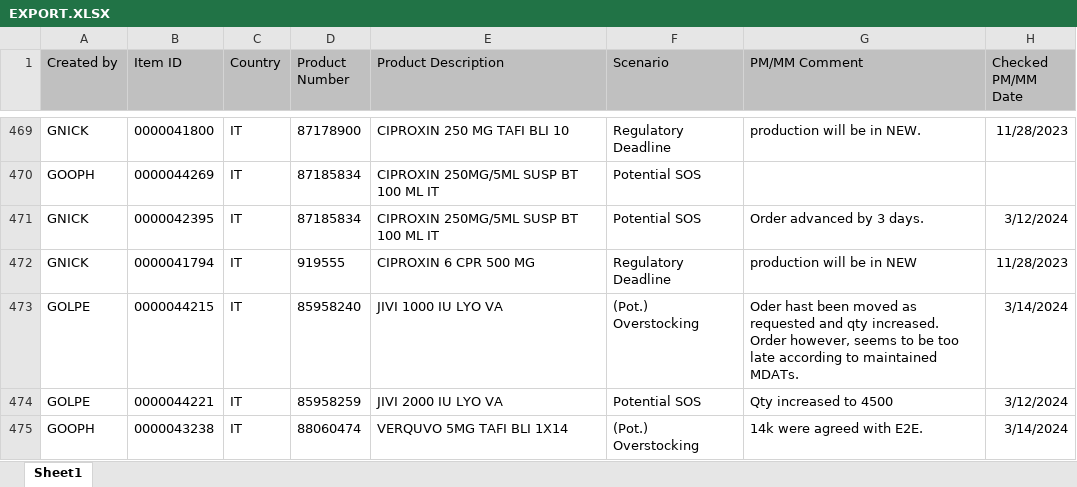
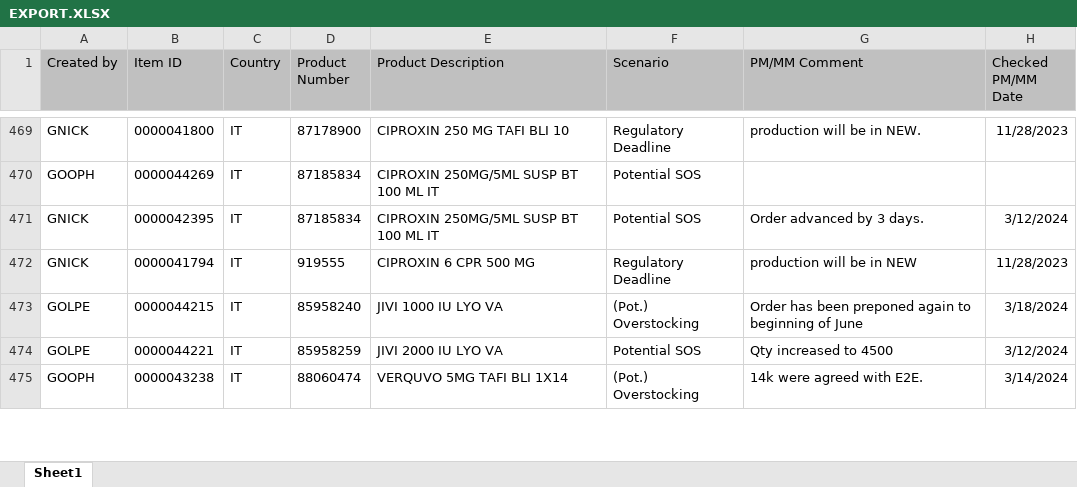
Before and after one commit to janphoenix/rct2, an Excel workbook: EXPORT.XLSX, sheet Sheet1, drawn as a sheet; only a part is shown, gaps mark what is left out; values as stored, in another font and other column widths than the file's, no borders; ↵ is a line break in a cell; the diff names each change by its address in the sheet, - before the commit and + after, or states it on an @@ line.

Commit message:
rct upload today - john r.

```diff
--- a/EXPORT.XLSX (sheet Sheet1)
+++ b/EXPORT.XLSX (sheet Sheet1)
-G473 (PM/MM Comment): Oder hast been moved as requested and qty increased. ↵ Order however, seems to be too late according to maintained MDATs.
+G473 (PM/MM Comment): Order has been preponed again to beginning of June
-H473 (Checked PM/MM Date): 3/14/2024
+H473 (Checked PM/MM Date): 3/18/2024
```
